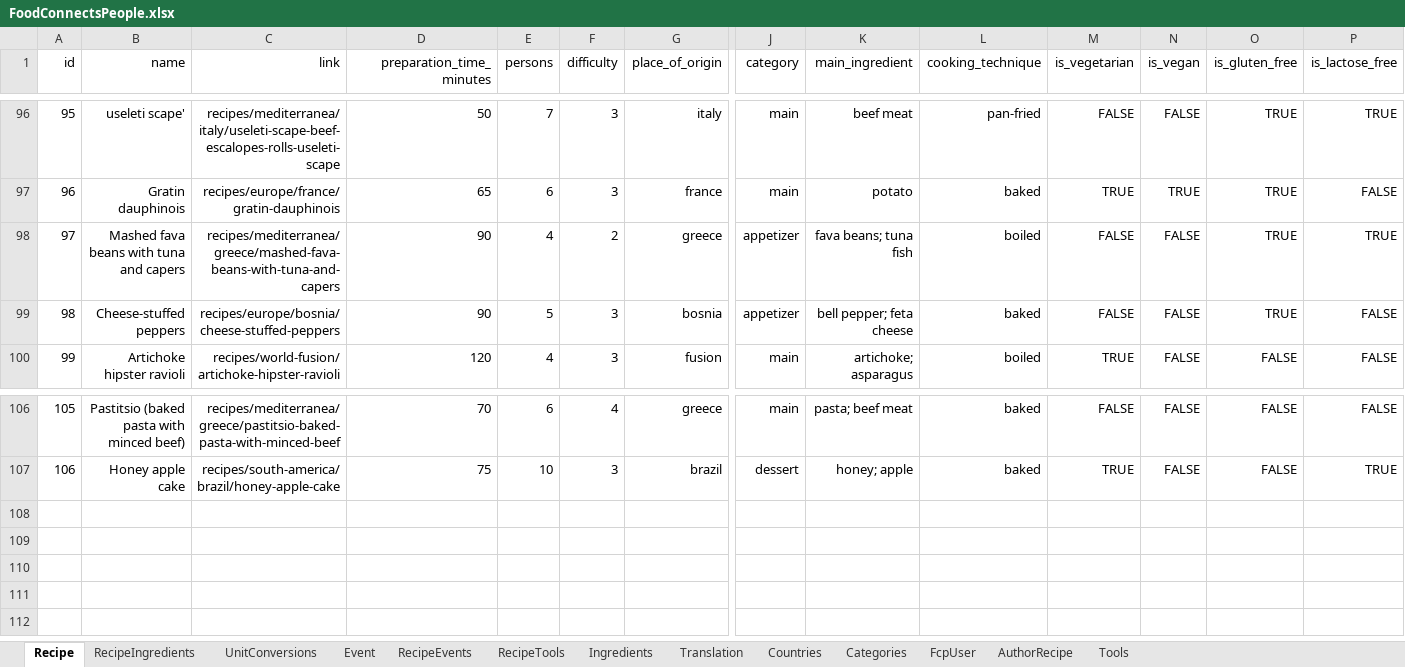
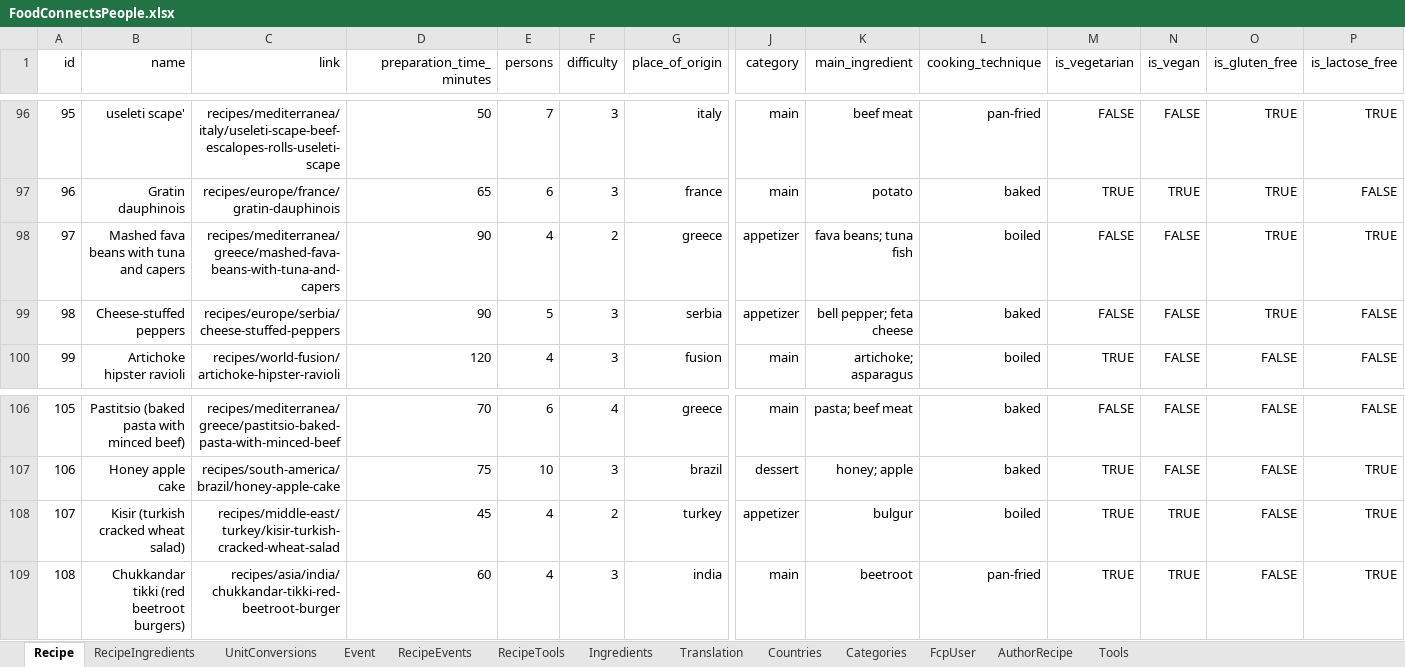
Before and after one commit to FoodConnectsPeople/foodconnectspeople-tool, an Excel workbook: data_sources/scripts/files/FoodConnectsPeople.xlsx, sheet Recipe, drawn as a sheet; only a part is shown, gaps mark what is left out; values as stored, in another font and other column widths than the file's, no borders; rows hold the shown columns only; the diff names each change by its address in the sheet, - before the commit and + after, or states it on an @@ line.

Commit message:
Two more recipes in the DB

```diff
--- a/data_sources/scripts/files/FoodConnectsPeople.xlsx (sheet Recipe)
+++ b/data_sources/scripts/files/FoodConnectsPeople.xlsx (sheet Recipe)
-C99 (link): recipes/europe/bosnia/cheese-stuffed-peppers
+C99 (link): recipes/europe/serbia/cheese-stuffed-peppers
-G99 (place_of_origin): bosnia
+G99 (place_of_origin): serbia
+row 108: 107 | Kisir (turkish cracked wheat salad) | recipes/middle-east/turkey/kisir-turkish-cracked-wheat-salad | 45 | 4 | 2 | turkey | appetizer | bulgur | boiled | TRUE | TRUE | FALSE | TRUE
+row 109: 108 | Chukkandar tikki (red beetroot burgers) | recipes/asia/india/chukkandar-tikki-red-beetroot-burger | 60 | 4 | 3 | india | main | beetroot | pan-fried | TRUE | TRUE | FALSE | TRUE
```
Also changed, not shown: sheet RecipeIngredients, sheet UnitConversions, sheet Translation, sheet Ingredients, sheet RecipeTools, sheet AuthorRecipe, 1 more sheet, 9 other files.
